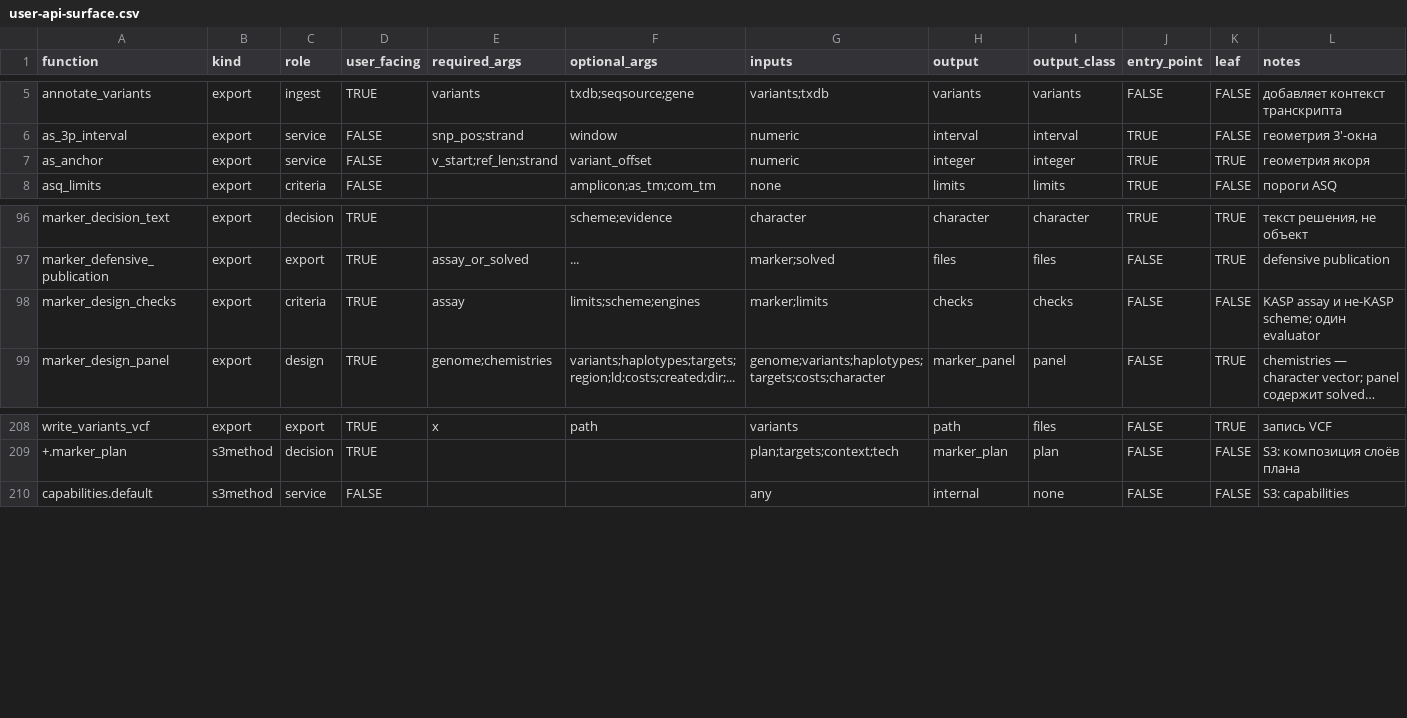
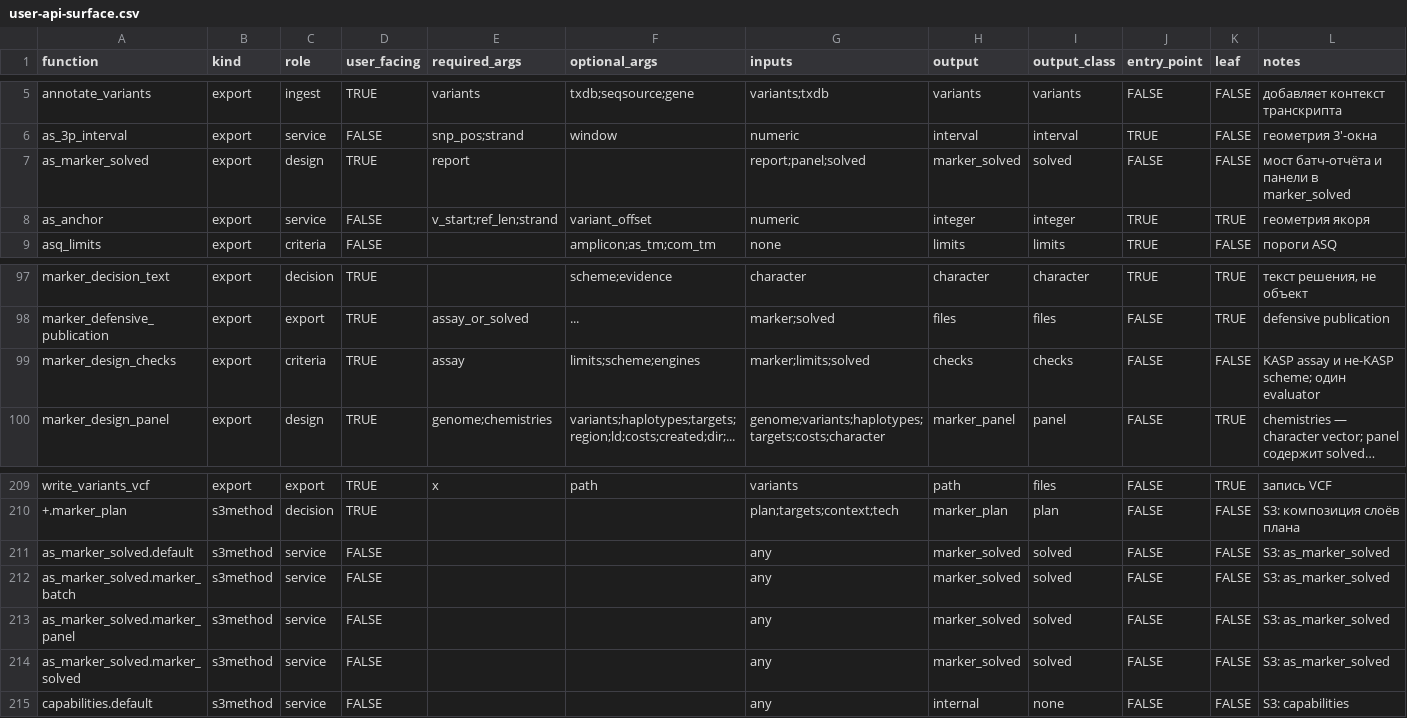
Before and after one commit to Stathmin/tidymarkers, a CSV file: docs/user-api-surface.csv, drawn as a sheet; only a part is shown, gaps mark what is left out; long unchanged cells end in …; addresses are those after the commit; the diff names each change by its address in the sheet, - before the commit and + after, or states it on an @@ line.

Commit message:
feat(zv1-zv2): typed scenario J1/J2 and a batch-to-solved edge
- as_marker_solved() accessor for marker_batch/marker_panel/marker_solved
- design_kasp_markers keeps assays in attr(markers), columns unchanged
- marker_design_checks dispatches marker_solved to per-label rows
- J1/J2 executable scenarios on committed fixtures + static path gate
- dev/metrics.R JSONL writer, checker, baseline and markdown report

```diff
--- a/docs/user-api-surface.csv
+++ b/docs/user-api-surface.csv
+row 7: as_marker_solved | export | design | TRUE | report |  | report;panel;solved | marker_solved | solved | FALSE | FALSE | мост батч-отчёта и панели в marker_solved
-G99 (inputs): marker;limits
+G99 (inputs): marker;limits;solved
+row 211: as_marker_solved.default | s3method | service | FALSE |  |  | any | marker_solved | solved | FALSE | FALSE | S3: as_marker_solved
+row 212: as_marker_solved.marker_batch | s3method | service | FALSE |  |  | any | marker_solved | solved | FALSE | FALSE | S3: as_marker_solved
+row 213: as_marker_solved.marker_panel | s3method | service | FALSE |  |  | any | marker_solved | solved | FALSE | FALSE | S3: as_marker_solved
+row 214: as_marker_solved.marker_solved | s3method | service | FALSE |  |  | any | marker_solved | solved | FALSE | FALSE | S3: as_marker_solved
```
Also changed, not shown: 19 other files.
